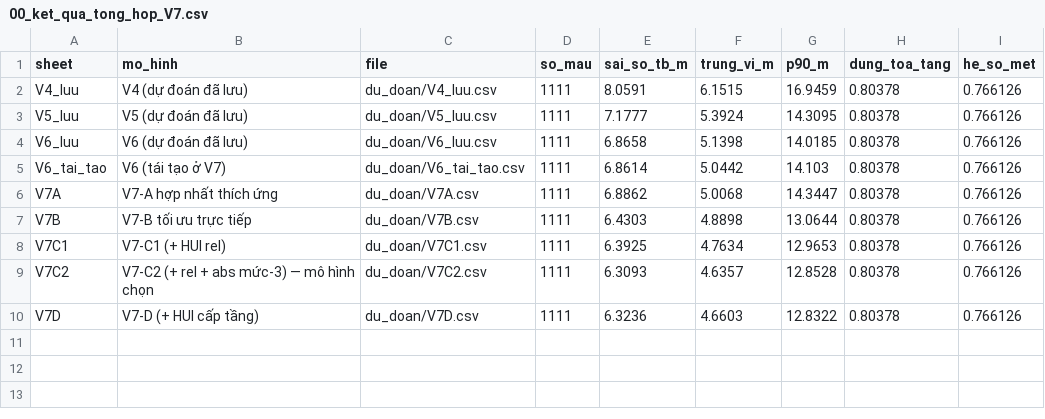
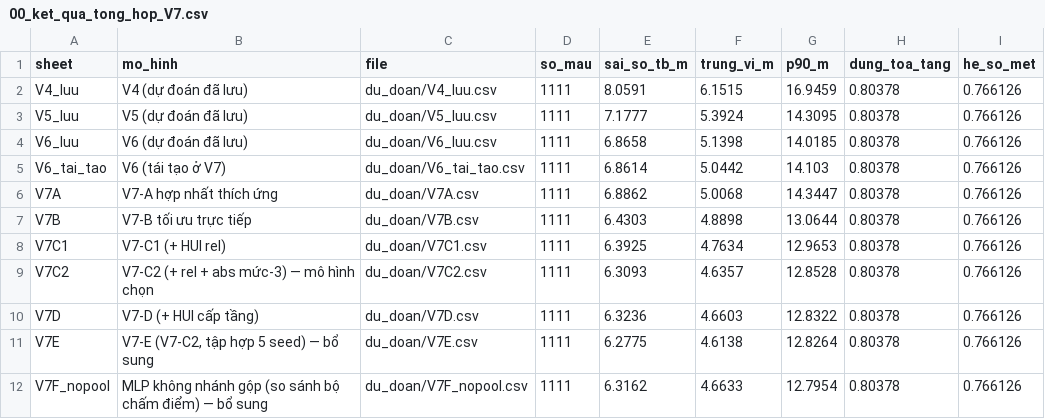
Before and after one commit to ThaiTaka/HUIM-IPS-, a CSV file: BAOCAO/so_lieu_V7/00_ket_qua_tong_hop_V7.csv, drawn as a sheet; the diff names each change by its address in the sheet, - before the commit and + after, or states it on an @@ line.

```diff
--- a/BAOCAO/so_lieu_V7/00_ket_qua_tong_hop_V7.csv
+++ b/BAOCAO/so_lieu_V7/00_ket_qua_tong_hop_V7.csv
+row 11: V7E | V7-E (V7-C2, tập hợp 5 seed) — bổ sung | du_doan/V7E.csv | 1111 | 6.2775 | 4.6138 | 12.8264 | 0.80378 | 0.766126
+row 12: V7F_nopool | MLP không nhánh gộp (so sánh bộ chấm điểm) — bổ sung | du_doan/V7F_nopool.csv | 1111 | 6.3162 | 4.6633 | 12.7954 | 0.80378 | 0.766126
```
Also changed, not shown: 10 other files.
